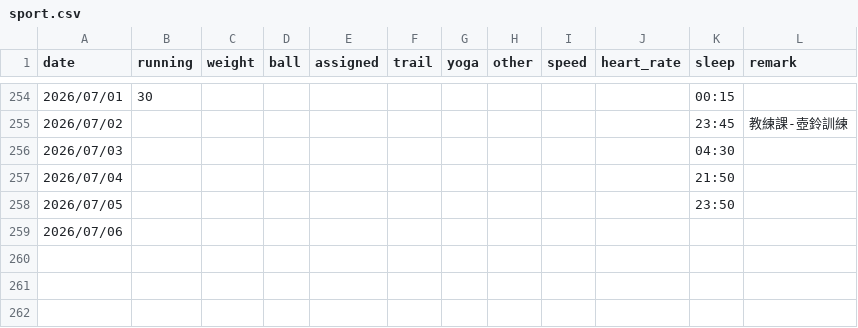
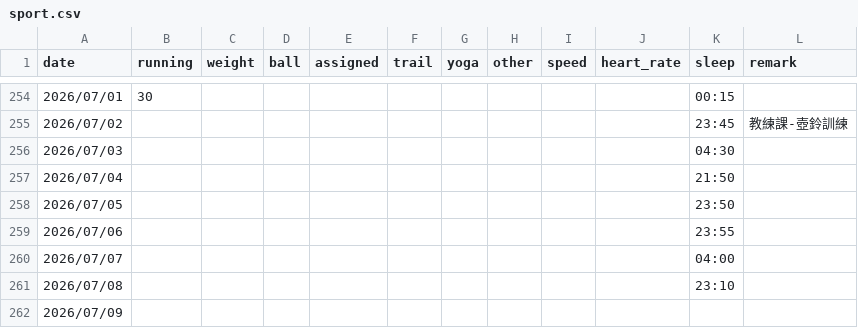
Before and after one commit to 3311231021/sport, a CSV file: sport.csv, drawn as a sheet; only a part is shown, gaps mark what is left out.

Commit message:
Add files via upload

```diff
--- a/sport.csv
+++ b/sport.csv
@@ -258,2 +258,5 @@
 2026/07/05,,,,,,,,,,23:50,
-2026/07/06,,,,,,,,,,,
+2026/07/06,,,,,,,,,,23:55,
+2026/07/07,,,,,,,,,,04:00,
+2026/07/08,,,,,,,,,,23:10,
+2026/07/09,,,,,,,,,,,
```
